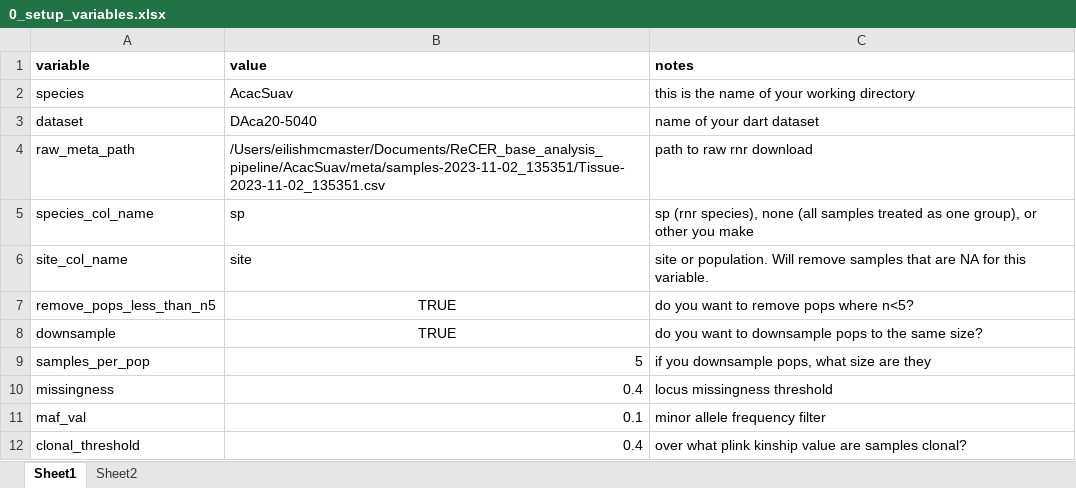
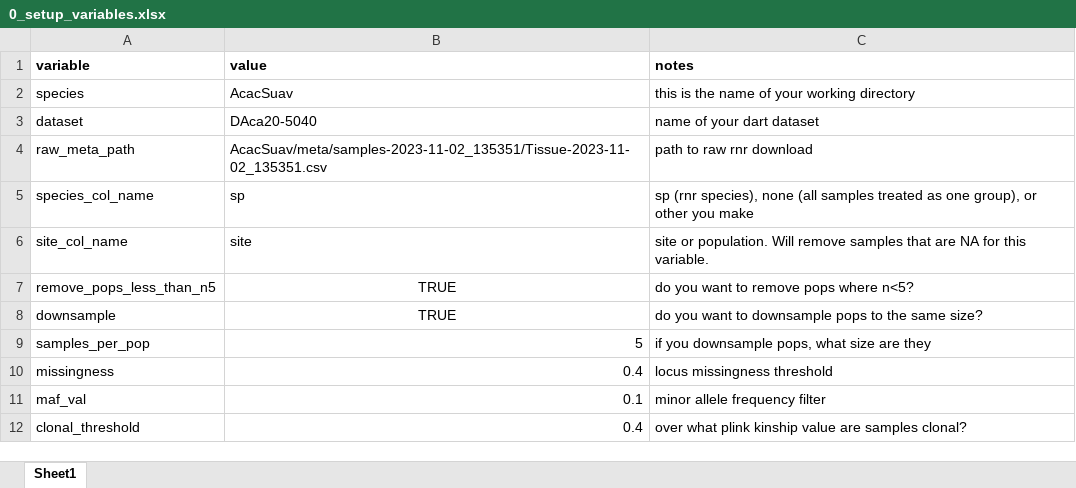
Before and after one commit to eilishmcmaster/ReCER_base_analysis_pipeline, an Excel workbook: 0_setup_variables.xlsx, sheet Sheet1, drawn as a sheet; values as stored, in another font and other column widths than the file's, no borders; the diff names each change by its address in the sheet, - before the commit and + after, or states it on an @@ line.

```diff
--- a/0_setup_variables.xlsx (sheet Sheet1)
+++ b/0_setup_variables.xlsx (sheet Sheet1)
-sheet tab: Sheet2
-B4 (value): /Users/eilishmcmaster/Documents/ReCER_base_analysis_pipeline/AcacSuav/meta/samples-2023-11-02_135351/Tissue-2023-11-02_135351.csv
+B4 (value): AcacSuav/meta/samples-2023-11-02_135351/Tissue-2023-11-02_135351.csv
```
Also changed, not shown: 1 other file.
